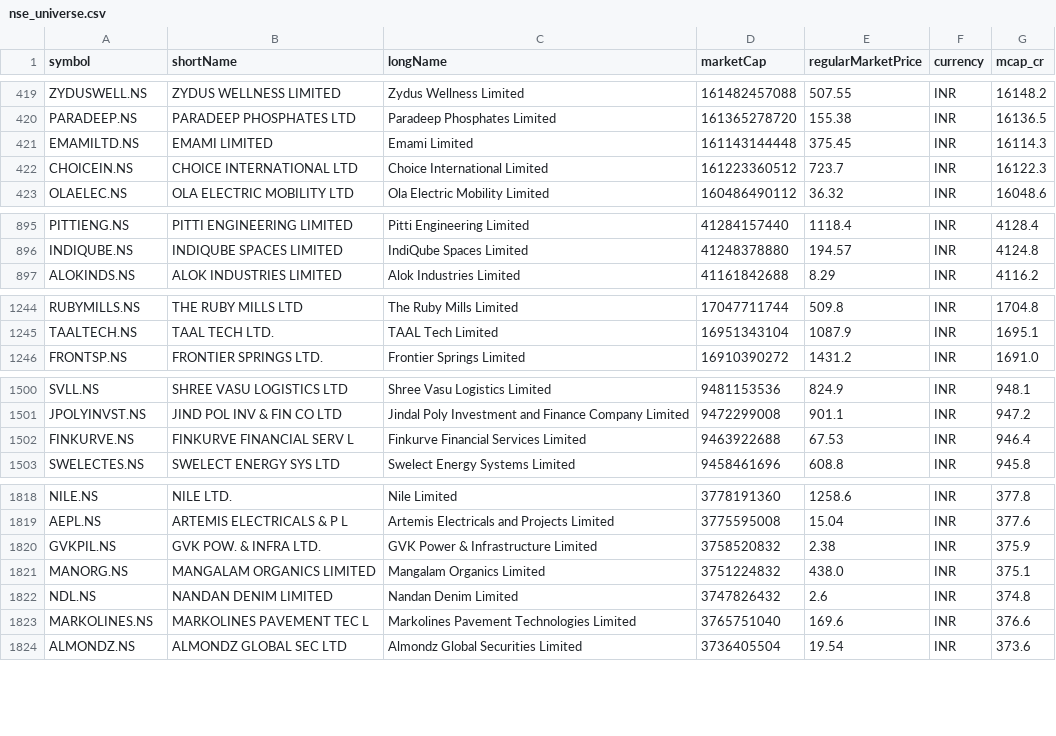
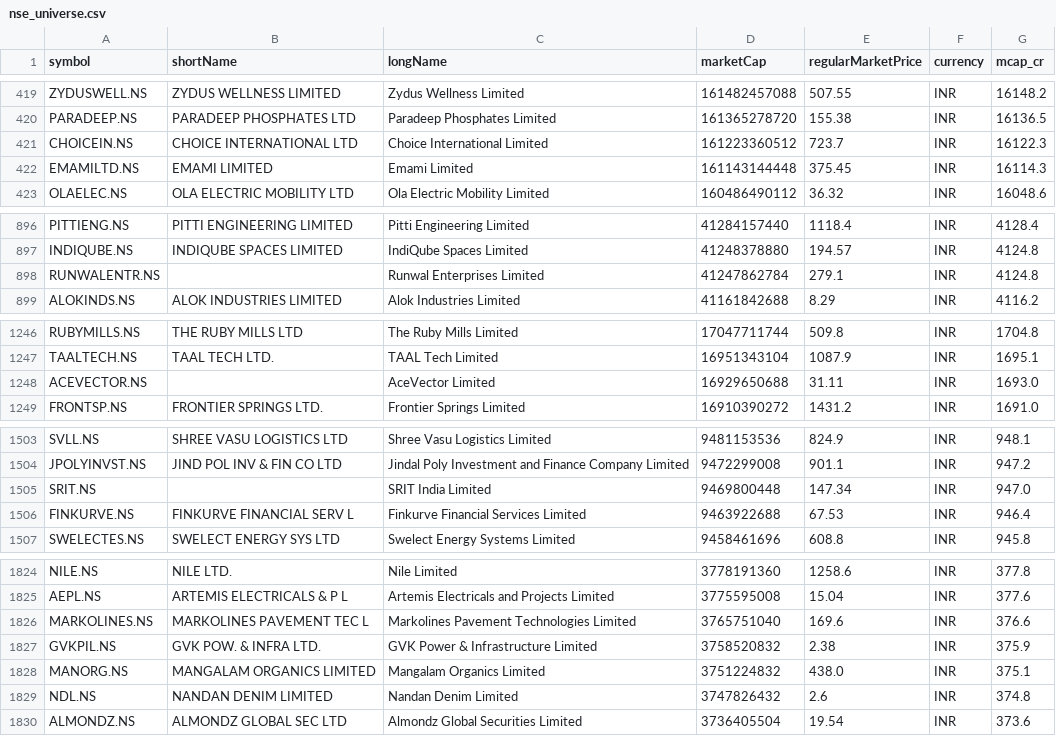
Before and after one commit to atikhalde/Flag-and-pole, a CSV file: nse_scanner/universe/nse_universe.csv, drawn as a sheet; only a part is shown, gaps mark what is left out; the diff covers the shown part only.

```diff
--- a/nse_scanner/universe/nse_universe.csv
+++ b/nse_scanner/universe/nse_universe.csv
@@ -420,4 +420,4 @@ ZYDUSWELL.NS,ZYDUS WELLNESS LIMITED,Zydus Wellness Limited,161482457088,507.55,I
 PARADEEP.NS,PARADEEP PHOSPHATES LTD,Paradeep Phosphates Limited,161365278720,155.38,INR,16136.5
-EMAMILTD.NS,EMAMI LIMITED,Emami Limited,161143144448,375.45,INR,16114.3
 CHOICEIN.NS,CHOICE INTERNATIONAL LTD,Choice International Limited,161223360512,723.7,INR,16122.3
+EMAMILTD.NS,EMAMI LIMITED,Emami Limited,161143144448,375.45,INR,16114.3
 OLAELEC.NS,OLA ELECTRIC MOBILITY LTD,Ola Electric Mobility Limited,160486490112,36.32,INR,16048.6
@@ -896,2 +897,3 @@ PITTIENG.NS,PITTI ENGINEERING LIMITED,Pitti Engineering Limited,41284157440,1118
 INDIQUBE.NS,INDIQUBE SPACES LIMITED,IndiQube Spaces Limited,41248378880,194.57,INR,4124.8
+RUNWALENTR.NS,,Runwal Enterprises Limited,41247862784,279.1,INR,4124.8
 ALOKINDS.NS,ALOK INDUSTRIES LIMITED,Alok Industries Limited,41161842688,8.29,INR,4116.2
@@ -1245,2 +1247,3 @@ RUBYMILLS.NS,THE RUBY MILLS LTD,The Ruby Mills Limited,17047711744,509.8,INR,170
 TAALTECH.NS,TAAL TECH LTD.,TAAL Tech Limited,16951343104,1087.9,INR,1695.1
+ACEVECTOR.NS,,AceVector Limited,16929650688,31.11,INR,1693.0
 FRONTSP.NS,FRONTIER SPRINGS LTD.,Frontier Springs Limited,16910390272,1431.2,INR,1691.0
@@ -1501,2 +1504,3 @@ SVLL.NS,SHREE VASU LOGISTICS LTD,Shree Vasu Logistics Limited,9481153536,824.9,I
 JPOLYINVST.NS,JIND POL INV & FIN CO LTD,Jindal Poly Investment and Finance Company Limited,9472299008,901.1,INR,947.2
+SRIT.NS,,SRIT India Limited,9469800448,147.34,INR,947.0
 FINKURVE.NS,FINKURVE FINANCIAL SERV L,Finkurve Financial Services Limited,9463922688,67.53,INR,946.4
@@ -1819,2 +1825,3 @@ NILE.NS,NILE LTD.,Nile Limited,3778191360,1258.6,INR,377.8
 AEPL.NS,ARTEMIS ELECTRICALS & P L,Artemis Electricals and Projects Limited,3775595008,15.04,INR,377.6
+MARKOLINES.NS,MARKOLINES PAVEMENT TEC L,Markolines Pavement Technologies Limited,3765751040,169.6,INR,376.6
 GVKPIL.NS,GVK POW. & INFRA LTD.,GVK Power & Infrastructure Limited,3758520832,2.38,INR,375.9
@@ -1822,3 +1829,2 @@ MANORG.NS,MANGALAM ORGANICS LIMITED,Mangalam Organics Limited,3751224832,438.0,I
 NDL.NS,NANDAN DENIM LIMITED,Nandan Denim Limited,3747826432,2.6,INR,374.8
-MARKOLINES.NS,MARKOLINES PAVEMENT TEC L,Markolines Pavement Technologies Limited,3765751040,169.6,INR,376.6
 ALMONDZ.NS,ALMONDZ GLOBAL SEC LTD,Almondz Global Securities Limited,3736405504,19.54,INR,373.6
```
Also changed, not shown: 5 added rows and 7 moved rows elsewhere in this file.
